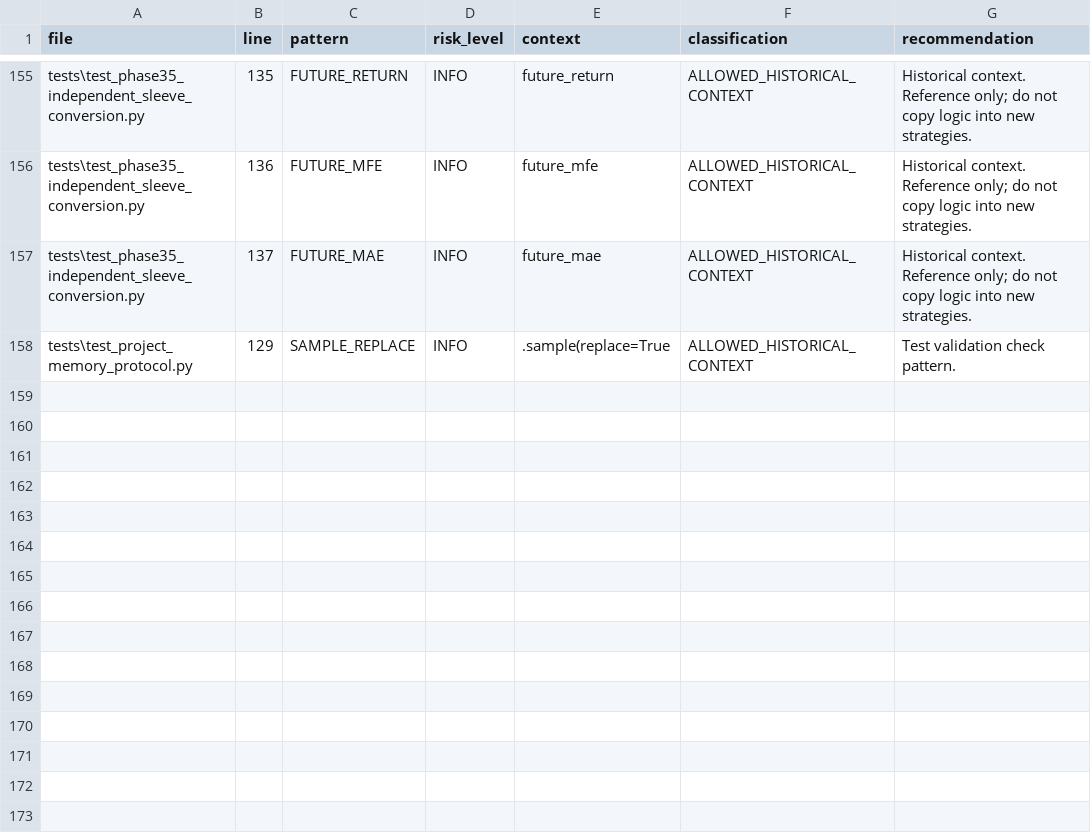
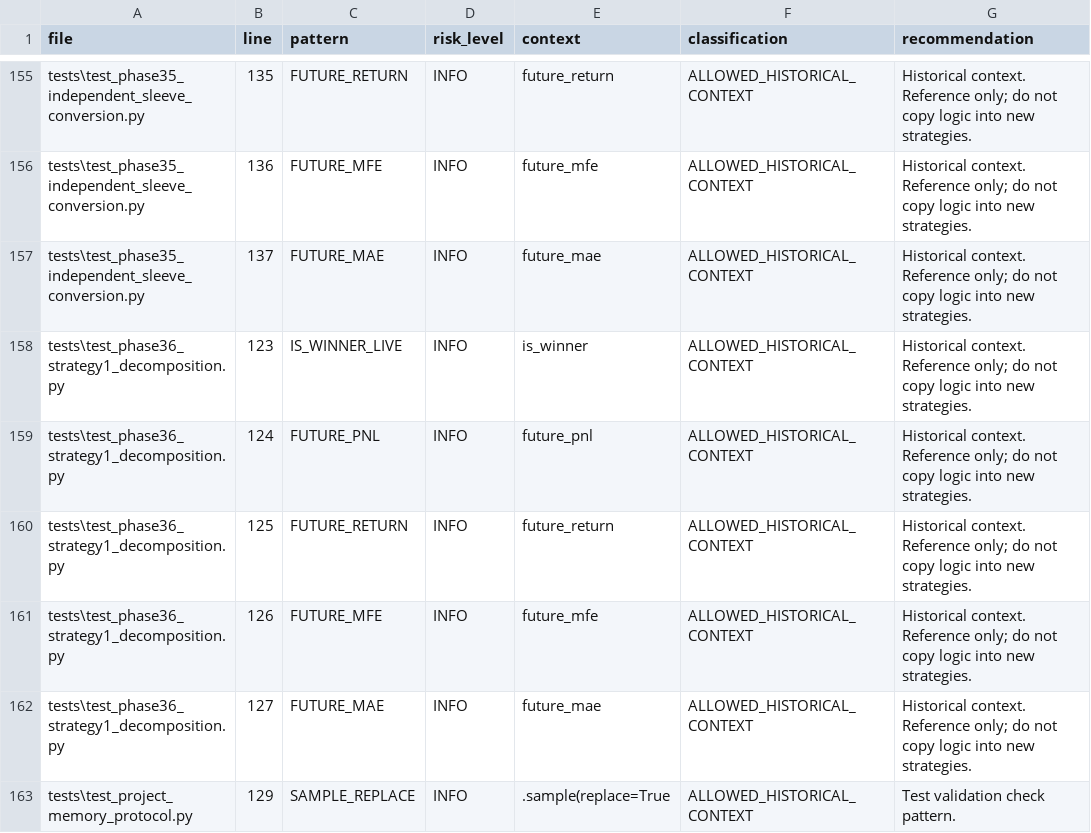
Before and after one commit to SpaciousAbhi/binance-futures-backtest-research, a CSV file: reports/phase30_1_audit_engine_scan.csv, drawn as a sheet; only a part is shown, gaps mark what is left out.

```diff
--- a/reports/phase30_1_audit_engine_scan.csv
+++ b/reports/phase30_1_audit_engine_scan.csv
@@ -157,2 +157,7 @@ tests\test_phase35_independent_sleeve_conversion.py,136,FUTURE_MFE,INFO,future_m
 tests\test_phase35_independent_sleeve_conversion.py,137,FUTURE_MAE,INFO,future_mae,ALLOWED_HISTORICAL_CONTEXT,Historical context. Reference only; do not copy logic into new strategies.
+tests\test_phase36_strategy1_decomposition.py,123,IS_WINNER_LIVE,INFO,is_winner,ALLOWED_HISTORICAL_CONTEXT,Historical context. Reference only; do not copy logic into new strategies.
+tests\test_phase36_strategy1_decomposition.py,124,FUTURE_PNL,INFO,future_pnl,ALLOWED_HISTORICAL_CONTEXT,Historical context. Reference only; do not copy logic into new strategies.
+tests\test_phase36_strategy1_decomposition.py,125,FUTURE_RETURN,INFO,future_return,ALLOWED_HISTORICAL_CONTEXT,Historical context. Reference only; do not copy logic into new strategies.
+tests\test_phase36_strategy1_decomposition.py,126,FUTURE_MFE,INFO,future_mfe,ALLOWED_HISTORICAL_CONTEXT,Historical context. Reference only; do not copy logic into new strategies.
+tests\test_phase36_strategy1_decomposition.py,127,FUTURE_MAE,INFO,future_mae,ALLOWED_HISTORICAL_CONTEXT,Historical context. Reference only; do not copy logic into new strategies.
 tests\test_project_memory_protocol.py,129,SAMPLE_REPLACE,INFO,.sample(replace=True,ALLOWED_HISTORICAL_CONTEXT,Test validation check pattern.
```
Also changed, not shown: project_memory/ARTIFACT_REGISTRY.csv, 27 other files.
